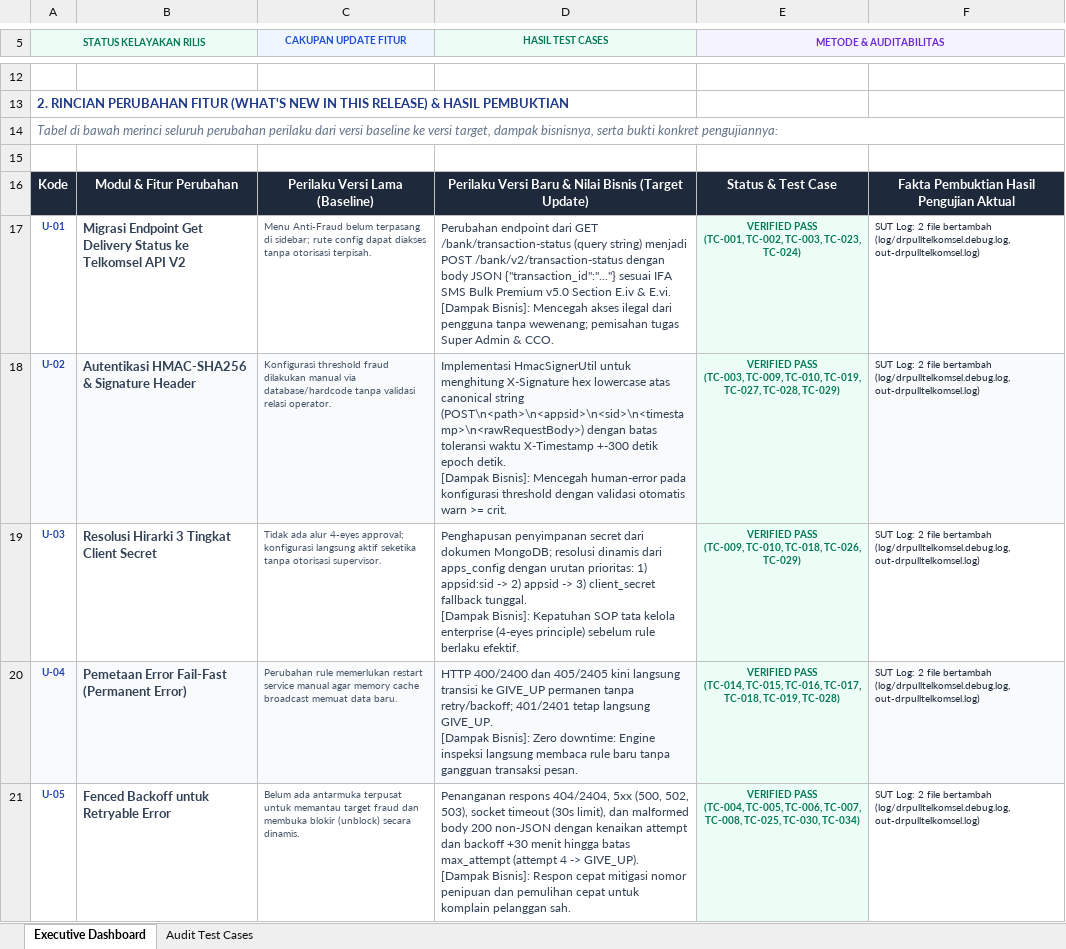
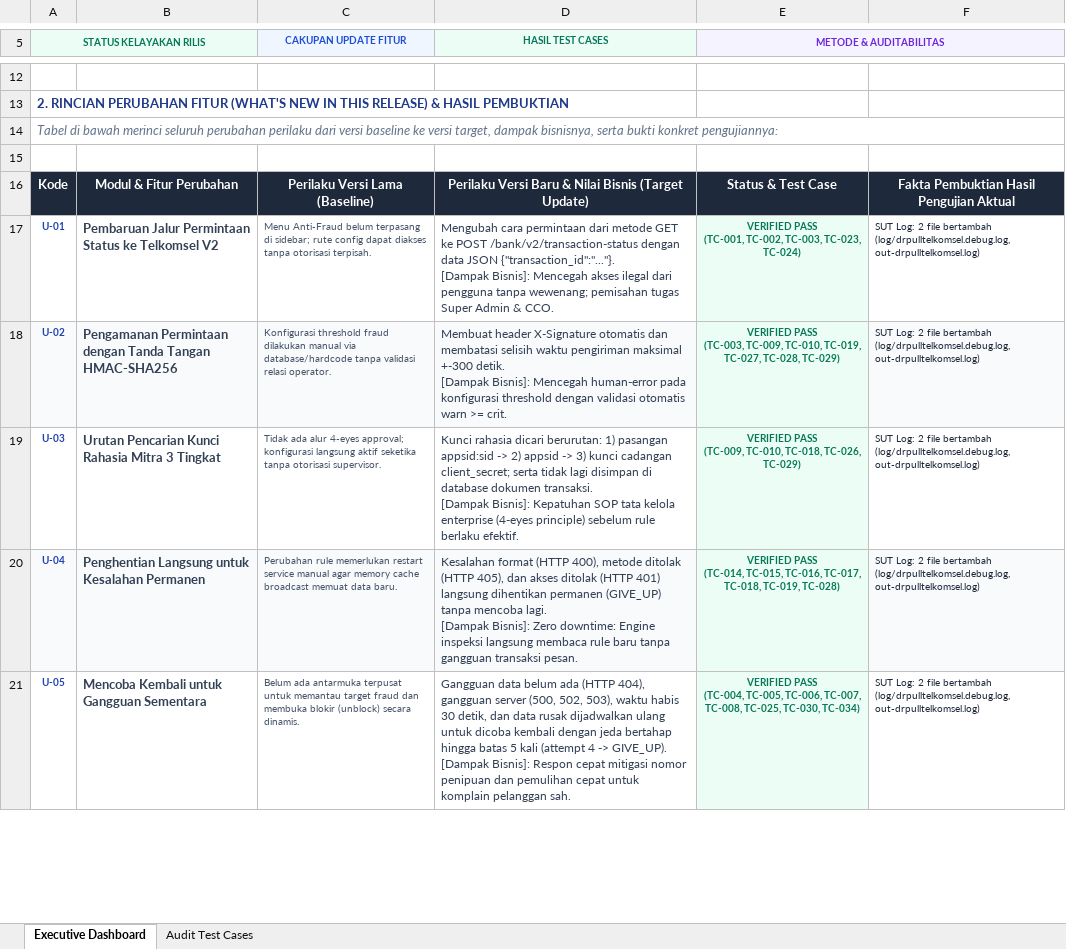
Before and after one commit to ayekgun/rf_transmitterv3, an Excel workbook: summary_report.xlsx, sheet Executive Dashboard, drawn as a sheet; only a part is shown, gaps mark what is left out; values as stored, in another font and other column widths than the file's, no borders; ↵ is a line break in a cell; the diff covers the shown part only; the diff names each change by its address in the sheet, - before the commit and + after, or states it on an @@ line.

Commit message:
docs: revise all 34 test cases to human-readable natural Indonesian

```diff
--- a/summary_report.xlsx (sheet Executive Dashboard)
+++ b/summary_report.xlsx (sheet Executive Dashboard)
-B17: Migrasi Endpoint Get Delivery Status ke Telkomsel API V2
+B17: Pembaruan Jalur Permintaan Status ke Telkomsel V2
-D17 (HASIL TEST CASES): Perubahan endpoint dari GET /bank/transaction-status (query string) menjadi POST /bank/v2/transaction-status dengan body JSON {"transaction_id":"..."} sesuai IFA SMS Bulk Premium v5.0 Section E.iv & E.vi. ↵ [Dampak Bisnis]:…
+D17 (HASIL TEST CASES): Mengubah cara permintaan dari metode GET ke POST /bank/v2/transaction-status dengan data JSON {"transaction_id":"..."}. ↵ [Dampak Bisnis]:…
-B18: Autentikasi HMAC-SHA256 & Signature Header
+B18: Pengamanan Permintaan dengan Tanda Tangan HMAC-SHA256
-D18 (HASIL TEST CASES): Implementasi HmacSignerUtil untuk menghitung X-Signature hex lowercase atas canonical string (POST\n<path>\n<appsid>\n<sid>\n<timestamp>\n<rawRequestBody>) dengan batas toleransi waktu X-Timestamp +-300 detik epoch detik. ↵ [Dampak…
+D18 (HASIL TEST CASES): Membuat header X-Signature otomatis dan membatasi selisih waktu pengiriman maksimal +-300 detik. ↵ [Dampak…
-B19: Resolusi Hirarki 3 Tingkat Client Secret
+B19: Urutan Pencarian Kunci Rahasia Mitra 3 Tingkat
-D19 (HASIL TEST CASES): Penghapusan penyimpanan secret dari dokumen MongoDB; resolusi dinamis dari apps_config dengan urutan prioritas: 1) appsid:sid -> 2) appsid -> 3) client_secret fallback tunggal. ↵ [Dampak Bisnis]:…
+D19 (HASIL TEST CASES): Kunci rahasia dicari berurutan: 1) pasangan appsid:sid -> 2) appsid -> 3) kunci cadangan client_secret; serta tidak lagi disimpan di database dokumen transaksi. ↵ [Dampak Bisnis]:…
-B20: Pemetaan Error Fail-Fast (Permanent Error)
+B20: Penghentian Langsung untuk Kesalahan Permanen
-D20 (HASIL TEST CASES): HTTP 400/2400 dan 405/2405 kini langsung transisi ke GIVE_UP permanen tanpa retry/backoff; 401/2401 tetap langsung GIVE_UP. ↵ [Dampak Bisnis]:…
+D20 (HASIL TEST CASES): Kesalahan format (HTTP 400), metode ditolak (HTTP 405), dan akses ditolak (HTTP 401) langsung dihentikan permanen (GIVE_UP) tanpa mencoba lagi. ↵ [Dampak Bisnis]:…
-B21: Fenced Backoff untuk Retryable Error
+B21: Mencoba Kembali untuk Gangguan Sementara
-D21 (HASIL TEST CASES): Penanganan respons 404/2404, 5xx (500, 502, 503), socket timeout (30s limit), dan malformed body 200 non-JSON dengan kenaikan attempt dan backoff +30 menit hingga batas max_attempt (attempt 4…
+D21 (HASIL TEST CASES): Gangguan data belum ada (HTTP 404), gangguan server (500, 502, 503), waktu habis 30 detik, dan data rusak dijadwalkan ulang untuk dicoba kembali dengan jeda bertahap hingga batas 5 kali (attempt 4…
```
Also changed, not shown: 10 edited cells elsewhere in this sheet, sheet Audit Test Cases, 3 other files.
